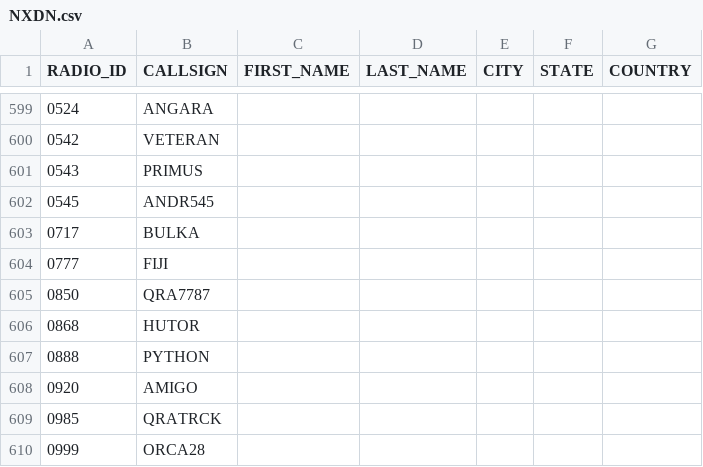
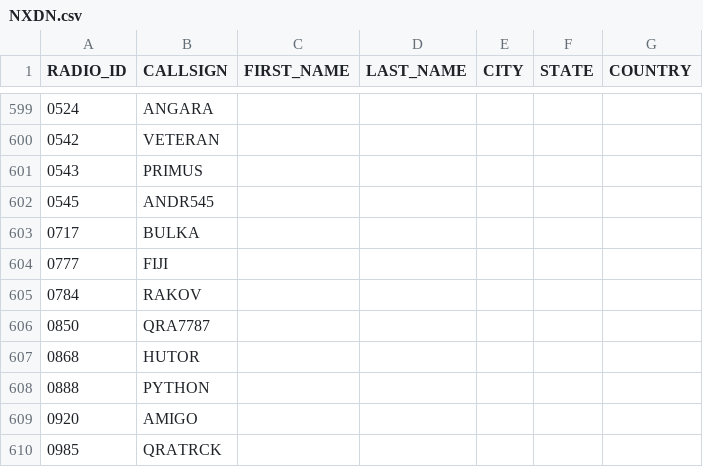
Before and after one commit to krot4u/Public_scripts, a CSV file: NXDN.csv, drawn as a sheet; only a part is shown, gaps mark what is left out; the shorter side is filled out with more unchanged rows.

Commit message:
Update NXDN.csv with new content

```diff
--- a/NXDN.csv
+++ b/NXDN.csv
@@ -604,2 +604,3 @@ RADIO_ID,CALLSIGN,FIRST_NAME,LAST_NAME,CITY,STATE,COUNTRY
 0777,FIJI, , , , ,
+0784,RAKOV, , , , ,
 0850,QRA7787, , , , ,
```
